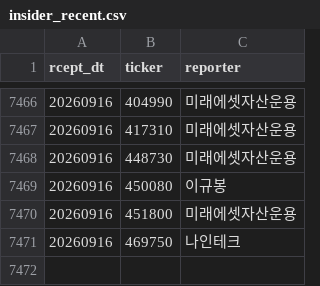
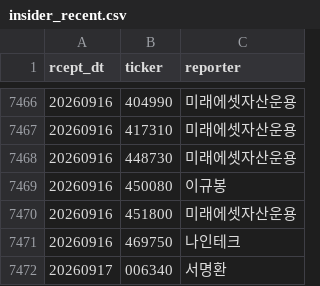
Before and after one commit to bamhobak/kospi-volume, a CSV file: data/insider_recent.csv, drawn as a sheet; only a part is shown, gaps mark what is left out.

```diff
--- a/data/insider_recent.csv
+++ b/data/insider_recent.csv
@@ -7471 +7471,2 @@ rcept_dt,ticker,reporter
 20260916,469750,나인테크
+20260917,006340,서명환
```
Also changed, not shown: data/credit_recent.csv, data/valuation.csv, 1 other file.
